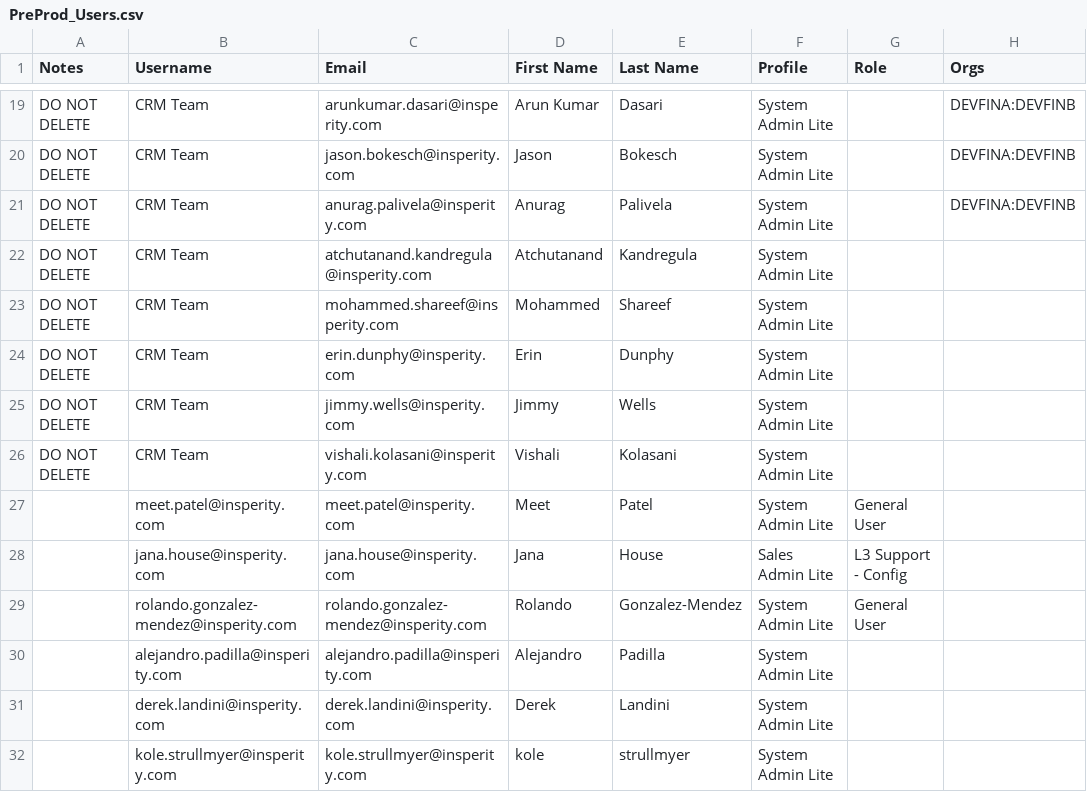
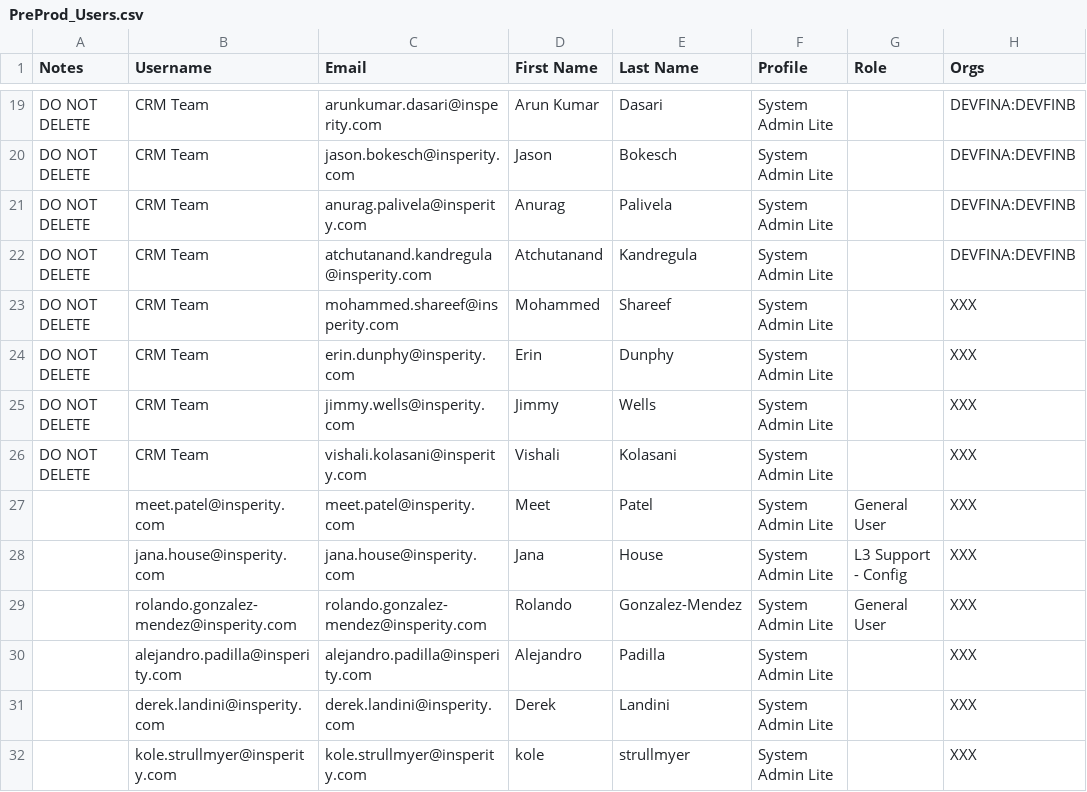
Before and after one commit to mcneesem/Salesforce, a CSV file: force-app/main/default/staticresources/PreProd_Users.csv, drawn as a sheet; only a part is shown, gaps mark what is left out.

Commit message:
Updated PreProd_Users.csv

```diff
--- a/force-app/main/default/staticresources/PreProd_Users.csv
+++ b/force-app/main/default/staticresources/PreProd_Users.csv
@@ -21,12 +21,12 @@ DO NOT DELETE,CRM Team,jason.bokesch@insperity.com,Jason,Bokesch,System Admin Li
 DO NOT DELETE,CRM Team,anurag.palivela@insperity.com,Anurag,Palivela,System Admin Lite,,DEVFINA:DEVFINB
-DO NOT DELETE,CRM Team,atchutanand.kandregula@insperity.com,Atchutanand,Kandregula,System Admin Lite,,
-DO NOT DELETE,CRM Team,mohammed.shareef@insperity.com,Mohammed,Shareef,System Admin Lite,,
-DO NOT DELETE,CRM Team,erin.dunphy@insperity.com,Erin,Dunphy,System Admin Lite,,
-DO NOT DELETE,CRM Team,jimmy.wells@insperity.com,Jimmy,Wells,System Admin Lite,,
-DO NOT DELETE,CRM Team,vishali.kolasani@insperity.com,Vishali,Kolasani,System Admin Lite,,
-,meet.patel@insperity.com,meet.patel@insperity.com,Meet,Patel,System Admin Lite,General User,
-,jana.house@insperity.com,jana.house@insperity.com,Jana,House,Sales Admin Lite,L3 Support - Config,
-,rolando.gonzalez-mendez@insperity.com,rolando.gonzalez-mendez@insperity.com,Rolando,Gonzalez-Mendez,System Admin Lite,General User,
-,alejandro.padilla@insperity.com,alejandro.padilla@insperity.com,Alejandro,Padilla,System Admin Lite,,
-,derek.landini@insperity.com,derek.landini@insperity.com,Derek,Landini,System Admin Lite,,
-,kole.strullmyer@insperity.com,kole.strullmyer@insperity.com,kole,strullmyer,System Admin Lite,,
+DO NOT DELETE,CRM Team,atchutanand.kandregula@insperity.com,Atchutanand,Kandregula,System Admin Lite,,DEVFINA:DEVFINB
+DO NOT DELETE,CRM Team,mohammed.shareef@insperity.com,Mohammed,Shareef,System Admin Lite,,XXX
+DO NOT DELETE,CRM Team,erin.dunphy@insperity.com,Erin,Dunphy,System Admin Lite,,XXX
+DO NOT DELETE,CRM Team,jimmy.wells@insperity.com,Jimmy,Wells,System Admin Lite,,XXX
+DO NOT DELETE,CRM Team,vishali.kolasani@insperity.com,Vishali,Kolasani,System Admin Lite,,XXX
+,meet.patel@insperity.com,meet.patel@insperity.com,Meet,Patel,System Admin Lite,General User,XXX
+,jana.house@insperity.com,jana.house@insperity.com,Jana,House,System Admin Lite,L3 Support - Config,XXX
+,rolando.gonzalez-mendez@insperity.com,rolando.gonzalez-mendez@insperity.com,Rolando,Gonzalez-Mendez,System Admin Lite,General User,XXX
+,alejandro.padilla@insperity.com,alejandro.padilla@insperity.com,Alejandro,Padilla,System Admin Lite,,XXX
+,derek.landini@insperity.com,derek.landini@insperity.com,Derek,Landini,System Admin Lite,,XXX
+,kole.strullmyer@insperity.com,kole.strullmyer@insperity.com,kole,strullmyer,System Admin Lite,,XXX
```
